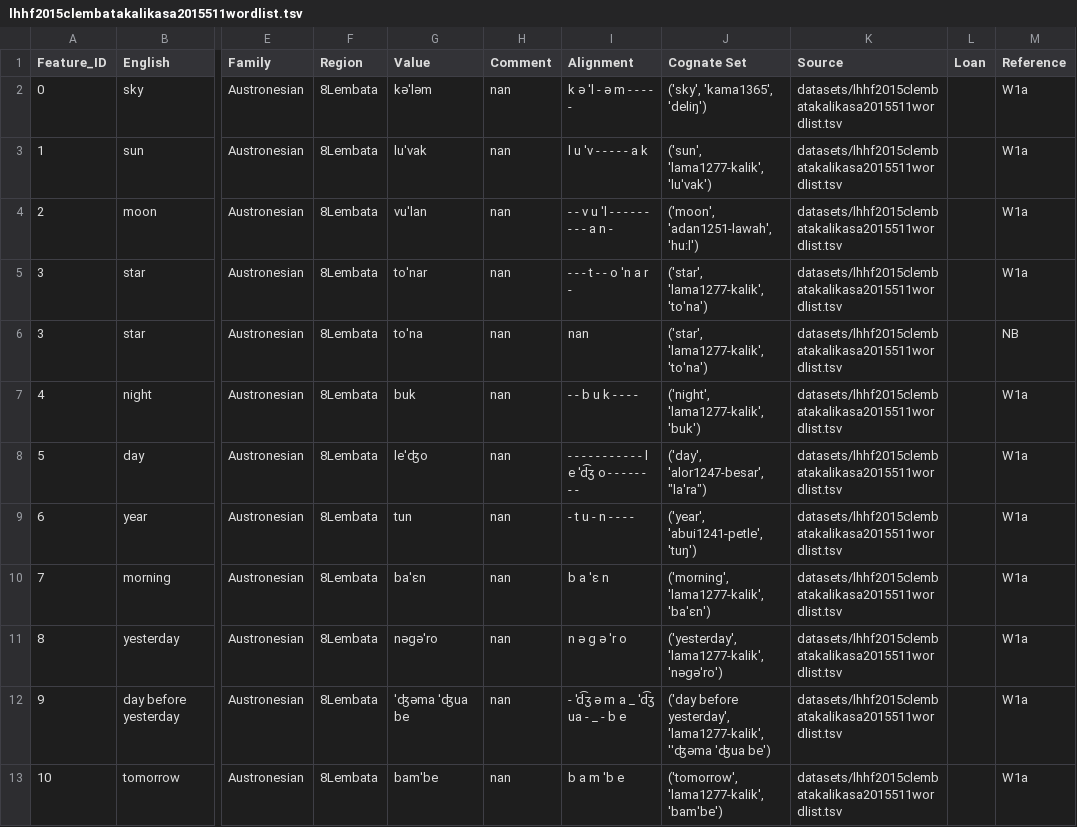
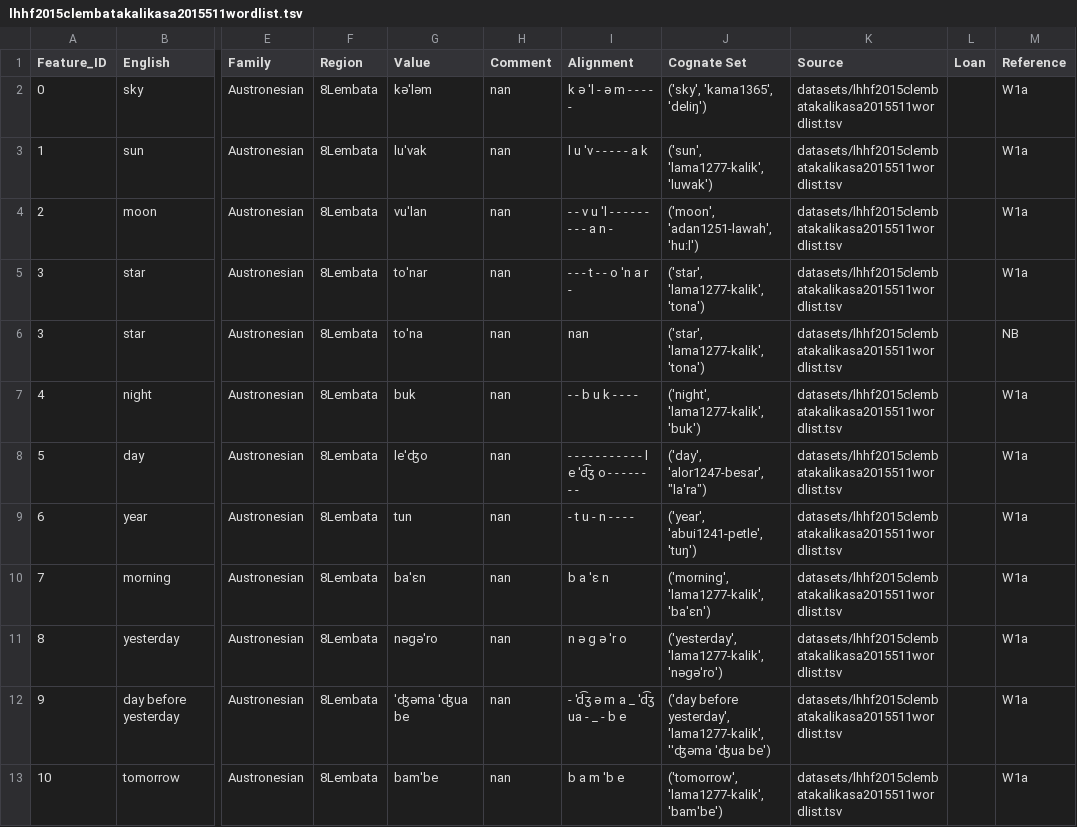
Before and after one commit to xrotwang/lexirumah-data, a TSV file: datasets/lhhf2015clembatakalikasa2015511wordlist.tsv, drawn as a sheet; only a part is shown, gaps mark what is left out; the diff names each change by its address in the sheet, - before the commit and + after, or states it on an @@ line.

```diff
--- a/datasets/lhhf2015clembatakalikasa2015511wordlist.tsv
+++ b/datasets/lhhf2015clembatakalikasa2015511wordlist.tsv
-J3 (Cognate Set): ('sun', 'lama1277-kalik', 'luˈvak')
+J3 (Cognate Set): ('sun', 'lama1277-kalik', 'luwak')
-J5:J6 (Cognate Set): ('star', 'lama1277-kalik', 'toˈna')
+J5:J6 (Cognate Set): ('star', 'lama1277-kalik', 'tona')
```
Also changed, not shown: datasets/ABVD/proto-MP-ABVD.tsv, datasets/ACD/pmpacd.tsv, 11 other files.
